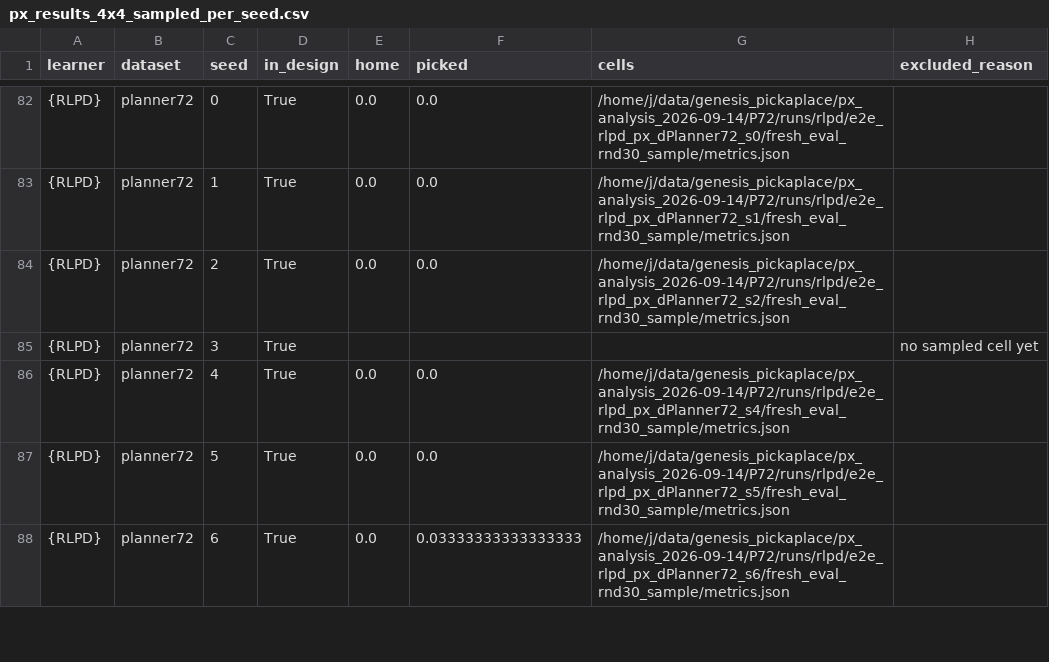
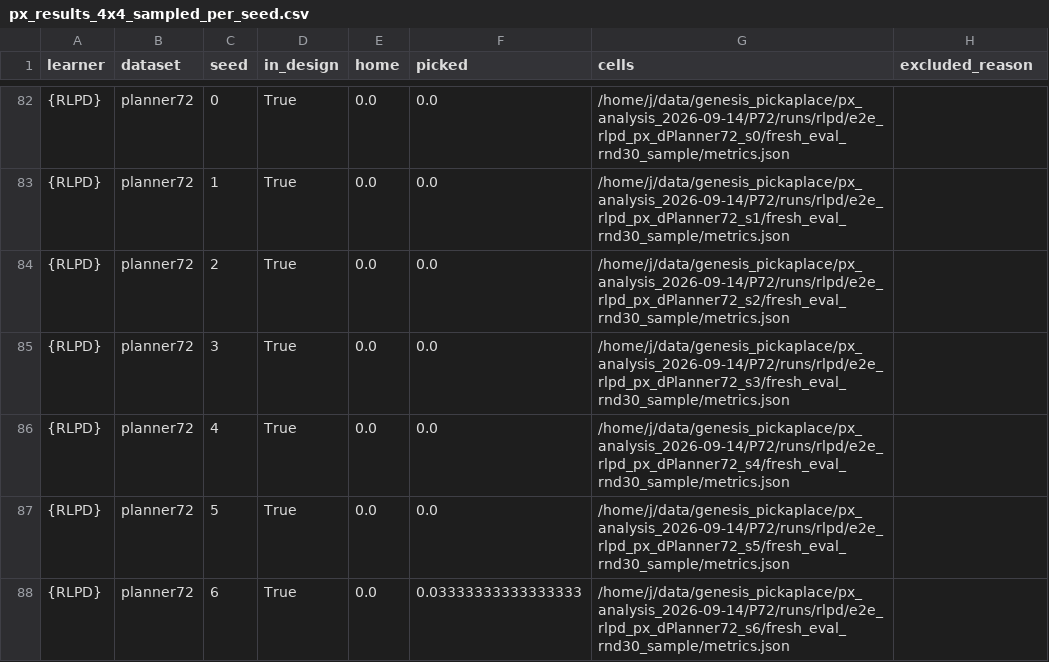
Before and after one commit to dirkmcpherson/genesis_pickaplace, a CSV file: paper/figures/px_phase_2026-09-14/px_results_4x4_sampled_per_seed.csv, drawn as a sheet; only a part is shown, gaps mark what is left out; the diff covers the shown part only.

```diff
--- a/paper/figures/px_phase_2026-09-14/px_results_4x4_sampled_per_seed.csv
+++ b/paper/figures/px_phase_2026-09-14/px_results_4x4_sampled_per_seed.csv
@@ -84,3 +84,3 @@ learner,dataset,seed,in_design,home,picked,cells,excluded_reason
 {RLPD},planner72,2,True,0.0,0.0,/home/j/data/genesis_pickaplace/px_analysis_2026-09-14/P72/runs/rlpd/e2e_rlpd_px_dPlanner72_s2/fresh_eval_rnd30_sample/metrics.json,
-{RLPD},planner72,3,True,,,,no sampled cell yet
+{RLPD},planner72,3,True,0.0,0.0,/home/j/data/genesis_pickaplace/px_analysis_2026-09-14/P72/runs/rlpd/e2e_rlpd_px_dPlanner72_s3/fresh_eval_rnd30_sample/metrics.json,
 {RLPD},planner72,4,True,0.0,0.0,/home/j/data/genesis_pickaplace/px_analysis_2026-09-14/P72/runs/rlpd/e2e_rlpd_px_dPlanner72_s4/fresh_eval_rnd30_sample/metrics.json,
```
Also changed, not shown: 16 edited cells elsewhere in this file, paper/figures/px_phase_2026-09-14/px_learning_curves.csv, paper/figures/px_phase_2026-09-14/px_results_4x4_per_seed.csv, 40 other files.
